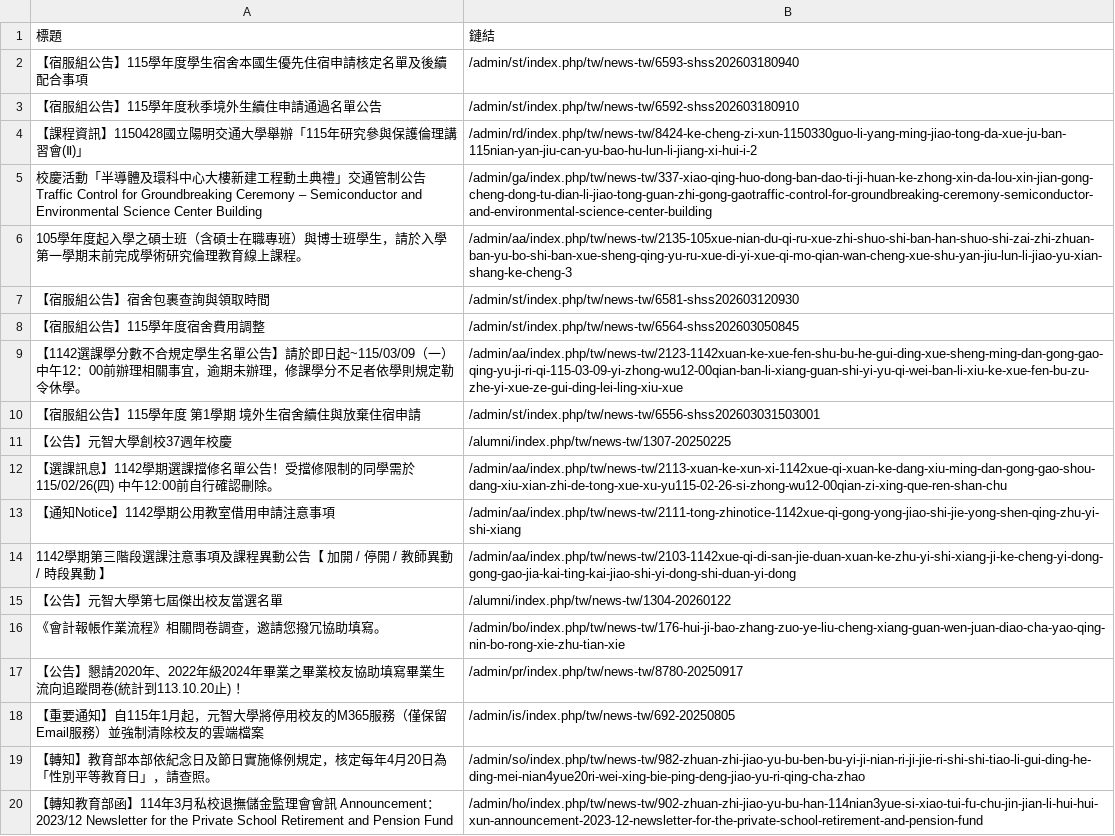
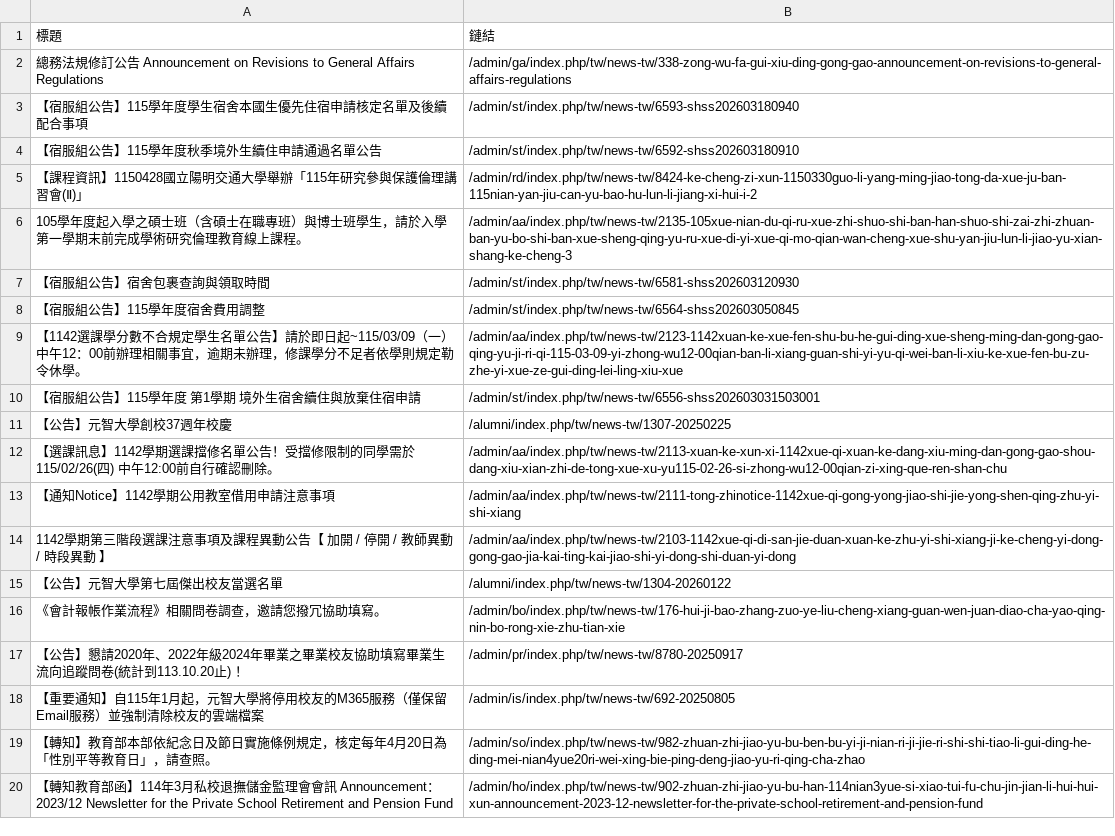
Before and after one commit to Anson0359/MidProject_Web_Crawler, a CSV file: static.csv, drawn as a sheet.

```diff
--- a/static.csv
+++ b/static.csv
@@ -1,2 +1,3 @@
 標題,鏈結
+ 總務法規修訂公告 Announcement on Revisions to General Affairs Regulations,/admin/ga/index.php/tw/news-tw/338-zong-wu-fa-gui-xiu-ding-gong-gao-announcement-on-revisions-to-general-affairs-regulations
  【宿服組公告】115學年度學生宿舍本國生優先住宿申請核定名單及後續配合事項,/admin/st/index.php/tw/news-tw/6593-shss202603180940
@@ -4,3 +5,2 @@
  【課程資訊】1150428國立陽明交通大學舉辦「115年研究參與保護倫理講習會(Ⅱ)」,/admin/rd/index.php/tw/news-tw/8424-ke-cheng-zi-xun-1150330guo-li-yang-ming-jiao-tong-da-xue-ju-ban-115nian-yan-jiu-can-yu-bao-hu-lun-li-jiang-xi-hui-i-2
- 校慶活動「半導體及環科中心大樓新建工程動土典禮」交通管制公告Traffic Control for Groundbreaking Ceremony – Semiconductor and Environmental Science Center Building,/admin/ga/index.php/tw/news-tw/337-xiao-qing-huo-dong-ban-dao-ti-ji-huan-ke-zhong-xin-da-lou-xin-jian-gong-cheng-dong-tu-dian-li-jiao-tong-guan-zhi-gong-gaotraffic-control-for-groundbreaking-ceremony-semiconductor-and-environmental-science-center-building
  105學年度起入學之碩士班（含碩士在職專班）與博士班學生，請於入學第一學期末前完成學術研究倫理教育線上課程。,/admin/aa/index.php/tw/news-tw/2135-105xue-nian-du-qi-ru-xue-zhi-shuo-shi-ban-han-shuo-shi-zai-zhi-zhuan-ban-yu-bo-shi-ban-xue-sheng-qing-yu-ru-xue-di-yi-xue-qi-mo-qian-wan-cheng-xue-shu-yan-jiu-lun-li-jiao-yu-xian-shang-ke-cheng-3
```
Also changed, not shown: api.csv.
